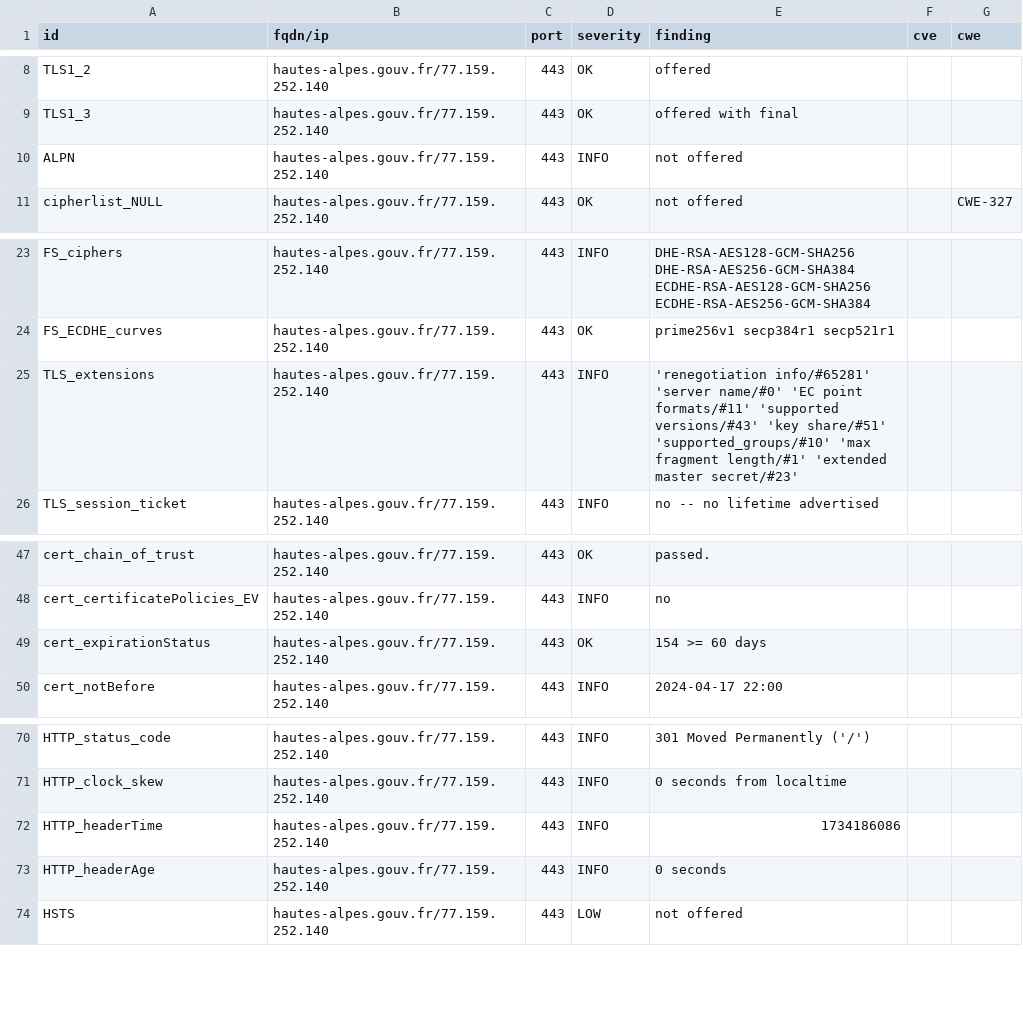
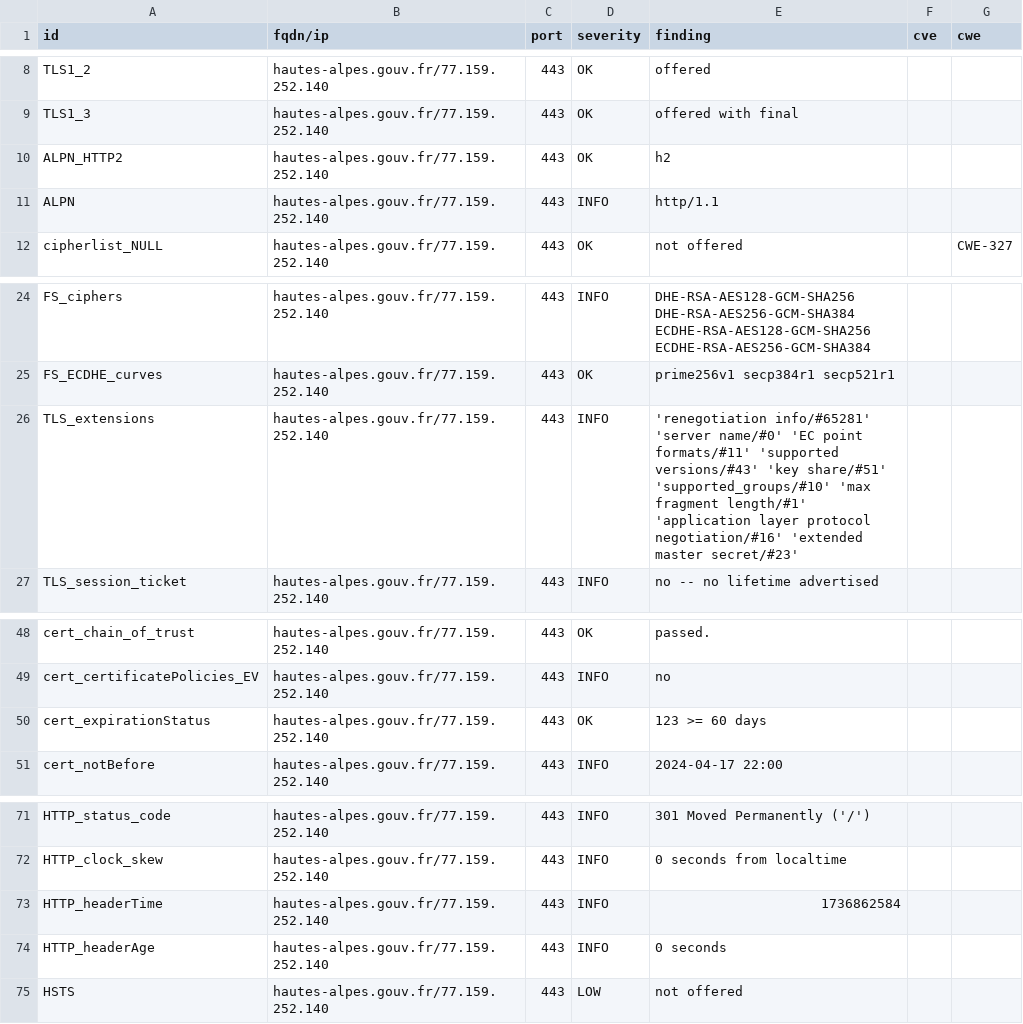
Before and after one commit to GKO-org/dashlordPrd5, a CSV file: results/aHR0cHM6Ly9oYXV0ZXMtYWxwZXMuZ291di5mcg==/testssl.csv, drawn as a sheet; only a part is shown, gaps mark what is left out.

Commit message:
update: https://hautes-alpes.gouv.fr

```diff
--- a/results/aHR0cHM6Ly9oYXV0ZXMtYWxwZXMuZ291di5mcg==/testssl.csv
+++ b/results/aHR0cHM6Ly9oYXV0ZXMtYWxwZXMuZ291di5mcg==/testssl.csv
@@ -9,3 +9,4 @@
 "TLS1_3","hautes-alpes.gouv.fr/77.159.252.140","443","OK","offered with final","",""
-"ALPN","hautes-alpes.gouv.fr/77.159.252.140","443","INFO","not offered","",""
+"ALPN_HTTP2","hautes-alpes.gouv.fr/77.159.252.140","443","OK","h2","",""
+"ALPN","hautes-alpes.gouv.fr/77.159.252.140","443","INFO","http/1.1","",""
 "cipherlist_NULL","hautes-alpes.gouv.fr/77.159.252.140","443","OK","not offered","","CWE-327"
@@ -24,3 +25,3 @@
 "FS_ECDHE_curves","hautes-alpes.gouv.fr/77.159.252.140","443","OK","prime256v1 secp384r1 secp521r1","",""
-"TLS_extensions","hautes-alpes.gouv.fr/77.159.252.140","443","INFO","'renegotiation info/#65281' 'server name/#0' 'EC point formats/#11' 'supported versions/#43' 'key share/#51' 'supported_groups/#10' 'max fragment length/#1' 'extended master secret/#23'","",""
+"TLS_extensions","hautes-alpes.gouv.fr/77.159.252.140","443","INFO","'renegotiation info/#65281' 'server name/#0' 'EC point formats/#11' 'supported versions/#43' 'key share/#51' 'supported_groups/#10' 'max fragment length/#1' 'application layer protocol negotiation/#16' 'extended master secret/#23'","",""
 "TLS_session_ticket","hautes-alpes.gouv.fr/77.159.252.140","443","INFO","no -- no lifetime advertised","",""
@@ -48,3 +49,3 @@
 "cert_certificatePolicies_EV","hautes-alpes.gouv.fr/77.159.252.140","443","INFO","no","",""
-"cert_expirationStatus","hautes-alpes.gouv.fr/77.159.252.140","443","OK","154 >= 60 days","",""
+"cert_expirationStatus","hautes-alpes.gouv.fr/77.159.252.140","443","OK","123 >= 60 days","",""
 "cert_notBefore","hautes-alpes.gouv.fr/77.159.252.140","443","INFO","2024-04-17 22:00","",""
@@ -71,3 +72,3 @@
 "HTTP_clock_skew","hautes-alpes.gouv.fr/77.159.252.140","443","INFO","0 seconds from localtime","",""
-"HTTP_headerTime","hautes-alpes.gouv.fr/77.159.252.140","443","INFO","1734186086","",""
+"HTTP_headerTime","hautes-alpes.gouv.fr/77.159.252.140","443","INFO","1736862584","",""
 "HTTP_headerAge","hautes-alpes.gouv.fr/77.159.252.140","443","INFO","0 seconds","",""
```
Also changed, not shown: 9 other files.
